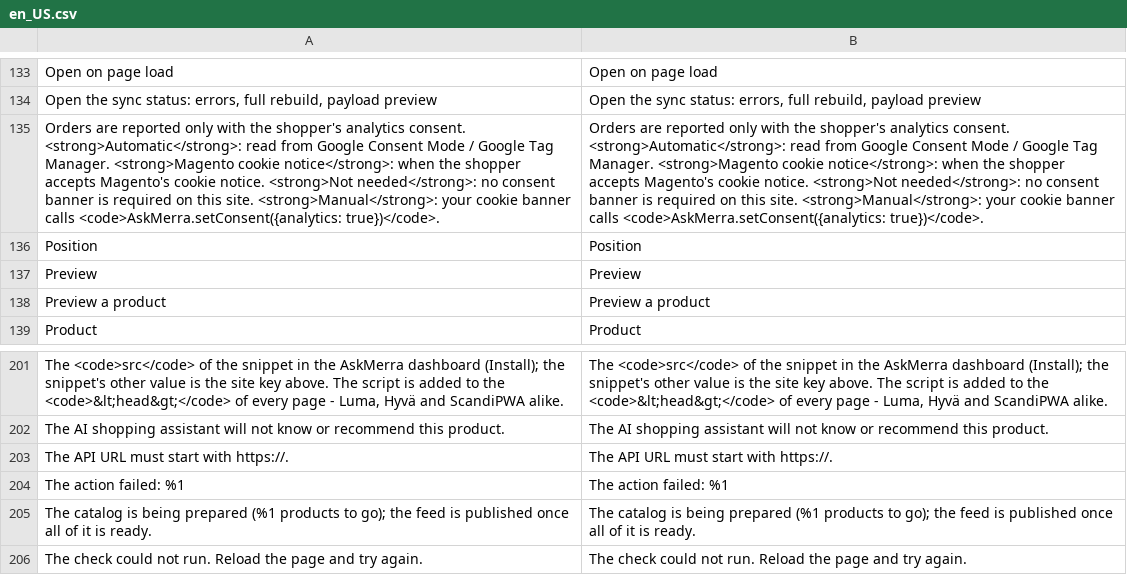
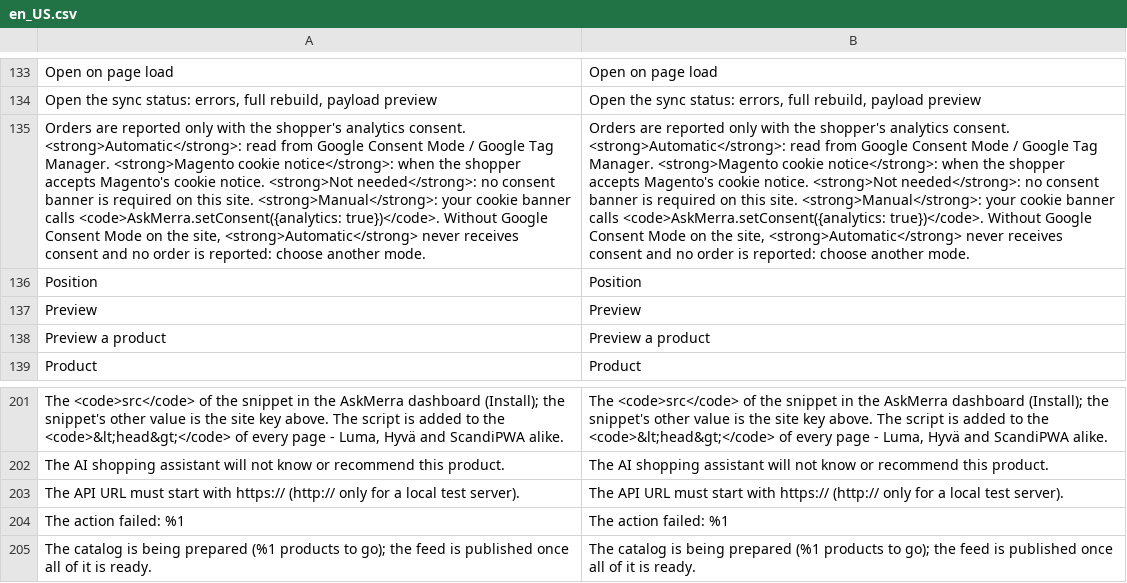
Before and after one commit to clogg74/askmerra-magento2, a CSV file: i18n/en_US.csv, drawn as a sheet; only a part is shown, gaps mark what is left out; the shorter side is filled out with more unchanged rows; removed rows and columns are numbered as before the commit, all else as after; the diff names each change by its address in the sheet, - before the commit and + after, or states it on an @@ line.

```diff
--- a/i18n/en_US.csv
+++ b/i18n/en_US.csv
-A135: …<code>AskMerra.setConsent({analytics: true})</code>.
+A135: …<code>AskMerra.setConsent({analytics: true})</code>. Without Google Consent Mode on the site, <strong>Automatic</strong> never receives consent and no order is reported: choose another mode.
-B135: …<code>AskMerra.setConsent({analytics: true})</code>.
+B135: …<code>AskMerra.setConsent({analytics: true})</code>. Without Google Consent Mode on the site, <strong>Automatic</strong> never receives consent and no order is reported: choose another mode.
-row 203: The API URL must start with https://. | The API URL must start with https://.
+row 203: The API URL must start with https:// (http:// only for a local test server). | The API URL must start with https:// (http:// only for a local test server).
```
Also changed, not shown: i18n/de_DE.csv, i18n/es_ES.csv, 20 other files.
